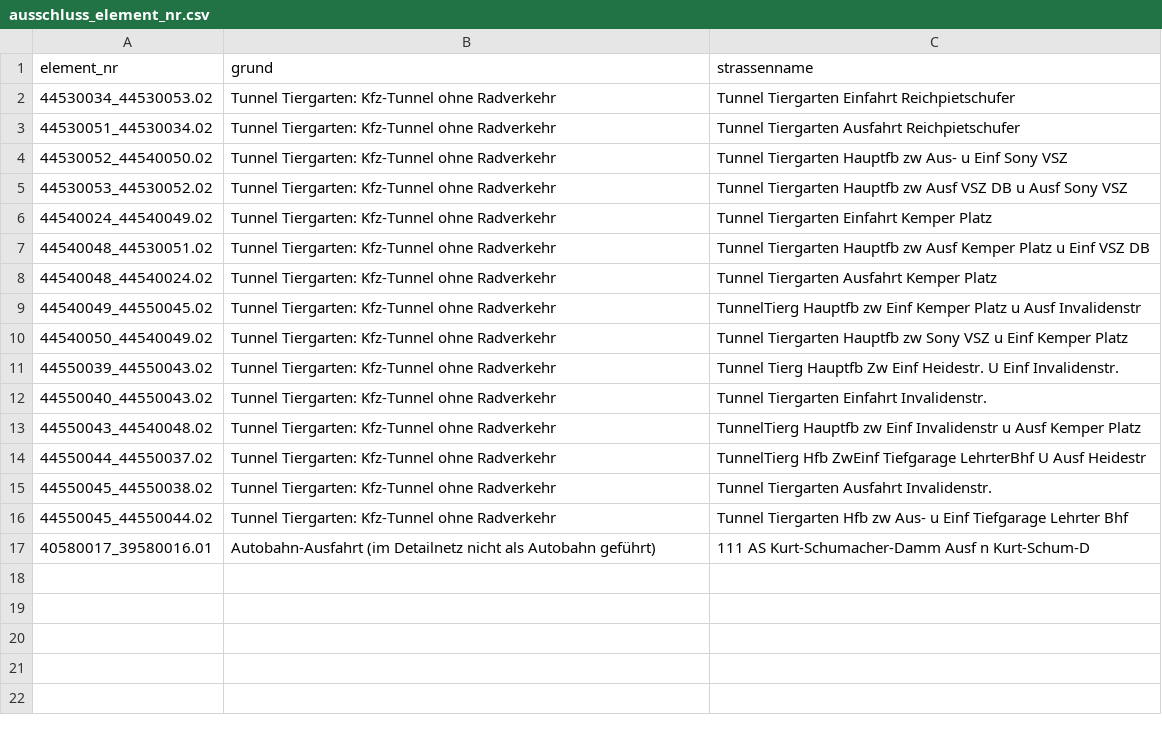
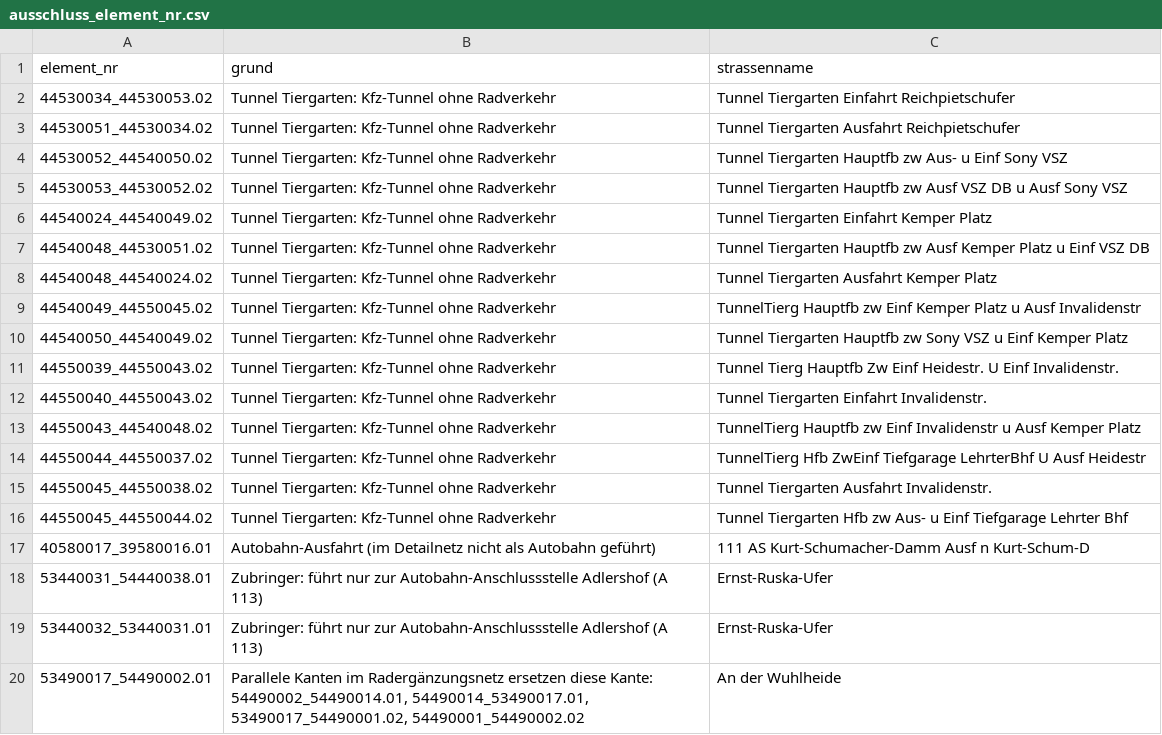
Before and after one commit to FixMyBerlin/infravelo-radnetz, a CSV file: ren-network/ausschluss_element_nr.csv, drawn as a sheet.

```diff
--- a/ren-network/ausschluss_element_nr.csv
+++ b/ren-network/ausschluss_element_nr.csv
@@ -17 +17,4 @@ element_nr,grund,strassenname
 40580017_39580016.01,Autobahn-Ausfahrt (im Detailnetz nicht als Autobahn geführt),"111 AS Kurt-Schumacher-Damm Ausf n Kurt-Schum-D"
+53440031_54440038.01,Zubringer: führt nur zur Autobahn-Anschlussstelle Adlershof (A 113),"Ernst-Ruska-Ufer"
+53440032_53440031.01,Zubringer: führt nur zur Autobahn-Anschlussstelle Adlershof (A 113),"Ernst-Ruska-Ufer"
+53490017_54490002.01,"Parallele Kanten im Radergänzungsnetz ersetzen diese Kante: 54490002_54490014.01, 54490014_53490017.01, 53490017_54490001.02, 54490001_54490002.02","An der Wuhlheide"
```
Also changed, not shown: 2 other files.
